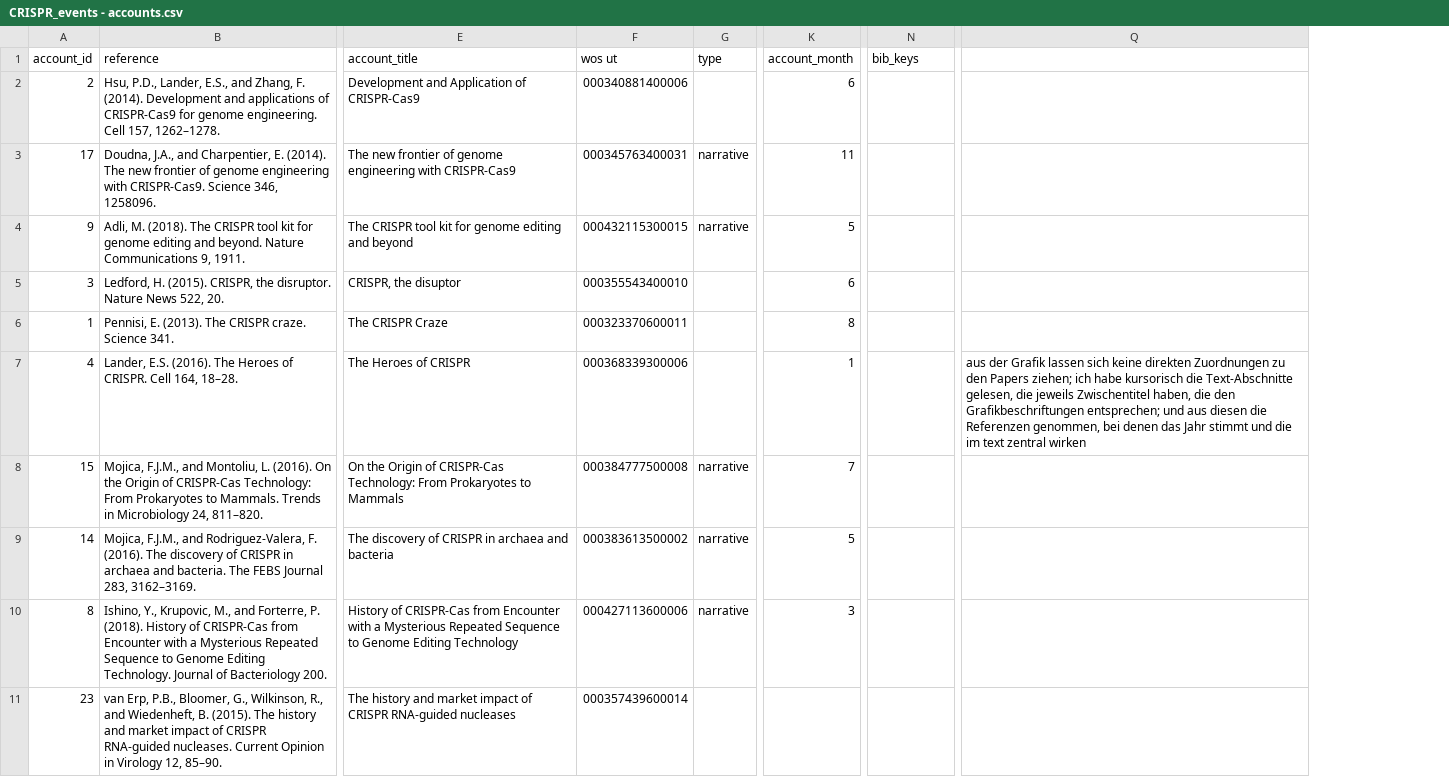
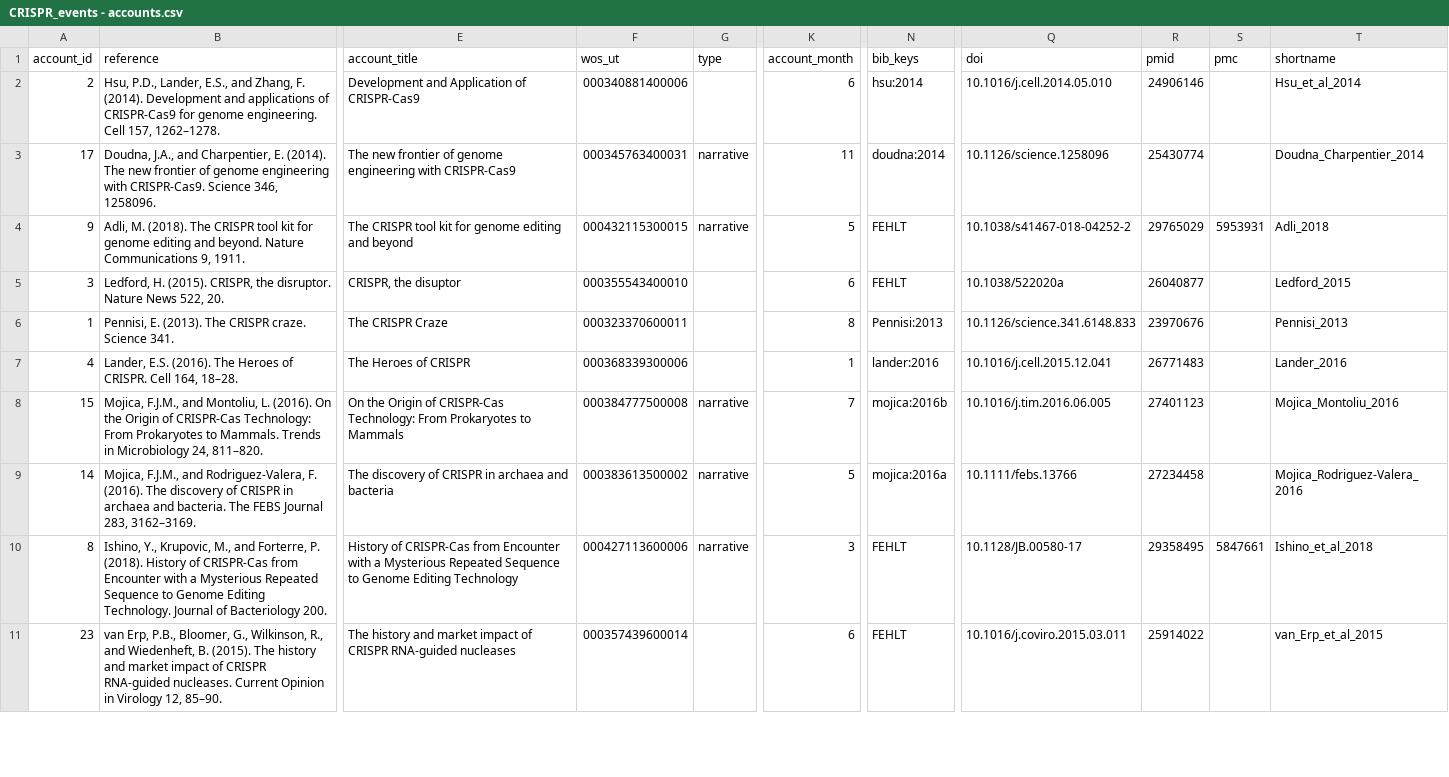
Before and after one commit to webis-de/PUS-23, a CSV file: data/CRISPR_events - accounts.csv, drawn as a sheet; only a part is shown, gaps mark what is left out; removed rows and columns are numbered as before the commit, all else as after; the diff covers the shown part only; the diff names each change by its address in the sheet, - before the commit and + after, or states it on an @@ line.

```diff
--- a/data/CRISPR_events - accounts.csv
+++ b/data/CRISPR_events - accounts.csv
-column Q, row 7: aus der Grafik lassen sich keine direkten Zuordnungen zu den Papers ziehen; ich habe kursorisch die Text-Abschnitte gelesen, die jeweils Zwischentitel haben, die den Grafikbeschriftungen entsprechen; und aus diesen die Referenzen genommen, bei denen das Jahr stimmt und die im text zentral wirken
+column Q (doi), rows 2-11: 10.1016/j.cell.2014.05.010 | 10.1126/science.1258096 | 10.1038/s41467-018-04252-2 | 10.1038/522020a | 10.1126/science.341.6148.833 | 10.1016/j.cell.2015.12.041 | 10.1016/j.tim.2016.06.005 | 10.1111/febs.13766 | 10.1128/JB.00580-17 | 10.1016/j.coviro.2015.03.011
+column R (pmid), rows 2-11: 24906146 | 25430774 | 29765029 | 26040877 | 23970676 | 26771483 | 27401123 | 27234458 | 29358495 | 25914022
+column S (pmc), rows 4-10: 5953931 |  |  |  |  |  | 5847661
+column T (shortname), rows 2-11: Hsu_et_al_2014 | Doudna_Charpentier_2014 | Adli_2018 | Ledford_2015 | Pennisi_2013 | Lander_2016 | Mojica_Montoliu_2016 | Mojica_Rodriguez-Valera_2016 | Ishino_et_al_2018 | van_Erp_et_al_2015
-F1: wos ut
+F1: wos_ut
-N2 (bib_keys): (empty)
+N2 (bib_keys): hsu:2014
-N3 (bib_keys): (empty)
+N3 (bib_keys): doudna:2014
-N4:N5 (bib_keys): (empty)
+N4:N5 (bib_keys): FEHLT
-N6 (bib_keys): (empty)
+N6 (bib_keys): Pennisi:2013
-N7 (bib_keys): (empty)
+N7 (bib_keys): lander:2016
-N8 (bib_keys): (empty)
+N8 (bib_keys): mojica:2016b
-N9 (bib_keys): (empty)
+N9 (bib_keys): mojica:2016a
-N10:N11 (bib_keys): (empty)
+N10:N11 (bib_keys): FEHLT
-K11 (account_month): (empty)
+K11 (account_month): 6
```
Also changed, not shown: 33 edited cells elsewhere in this file, 13 other files.
